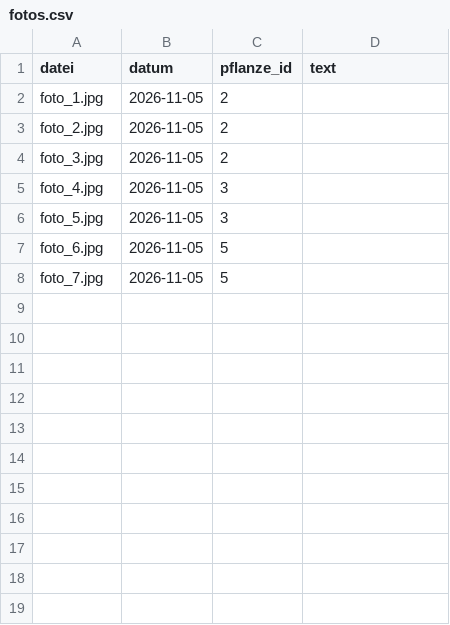
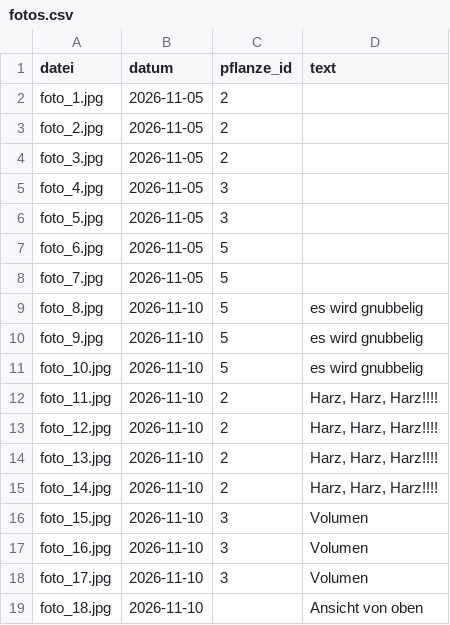
Before and after one commit to MadAlchimist/MadAlchimist.github.io, a CSV file: assets/canalyze_export/fotos.csv, drawn as a sheet; the diff names each change by its address in the sheet, - before the commit and + after, or states it on an @@ line.

```diff
--- a/assets/canalyze_export/fotos.csv
+++ b/assets/canalyze_export/fotos.csv
+row 9: foto_8.jpg | 2026-11-10 | 5 | es wird gnubbelig
+row 10: foto_9.jpg | 2026-11-10 | 5 | es wird gnubbelig
+row 11: foto_10.jpg | 2026-11-10 | 5 | es wird gnubbelig
+row 12: foto_11.jpg | 2026-11-10 | 2 | Harz, Harz, Harz!!!!
+row 13: foto_12.jpg | 2026-11-10 | 2 | Harz, Harz, Harz!!!!
+row 14: foto_13.jpg | 2026-11-10 | 2 | Harz, Harz, Harz!!!!
+row 15: foto_14.jpg | 2026-11-10 | 2 | Harz, Harz, Harz!!!!
+row 16: foto_15.jpg | 2026-11-10 | 3 | Volumen
+row 17: foto_16.jpg | 2026-11-10 | 3 | Volumen
+row 18: foto_17.jpg | 2026-11-10 | 3 | Volumen
+row 19: foto_18.jpg | 2026-11-10 |  | Ansicht von oben
```
Also changed, not shown: assets/canalyze_export/giessen.csv, assets/canalyze_export/klima.csv, 24 other files.
